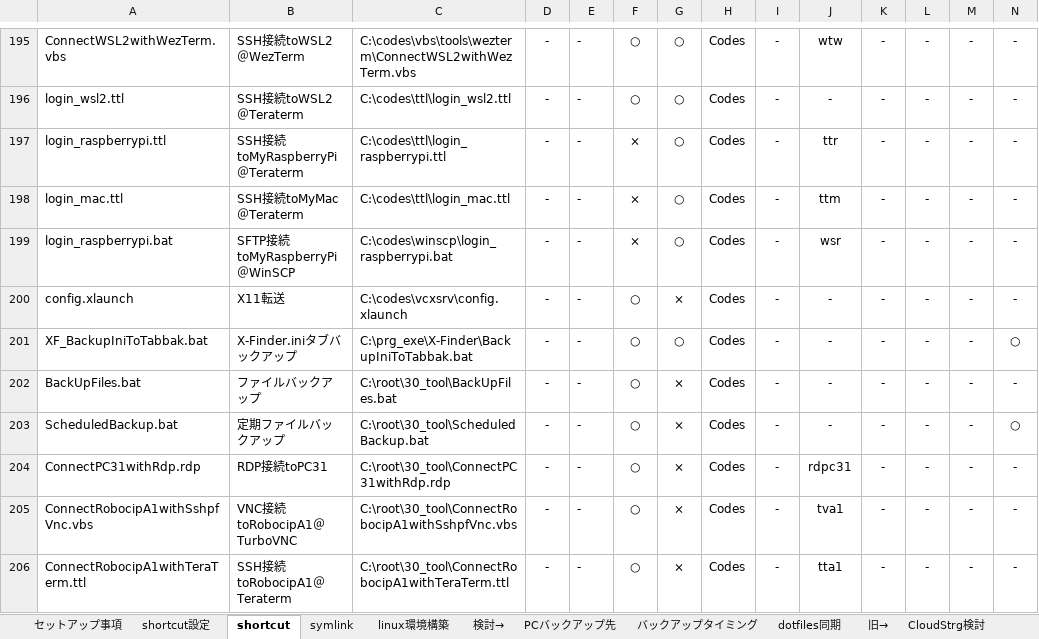
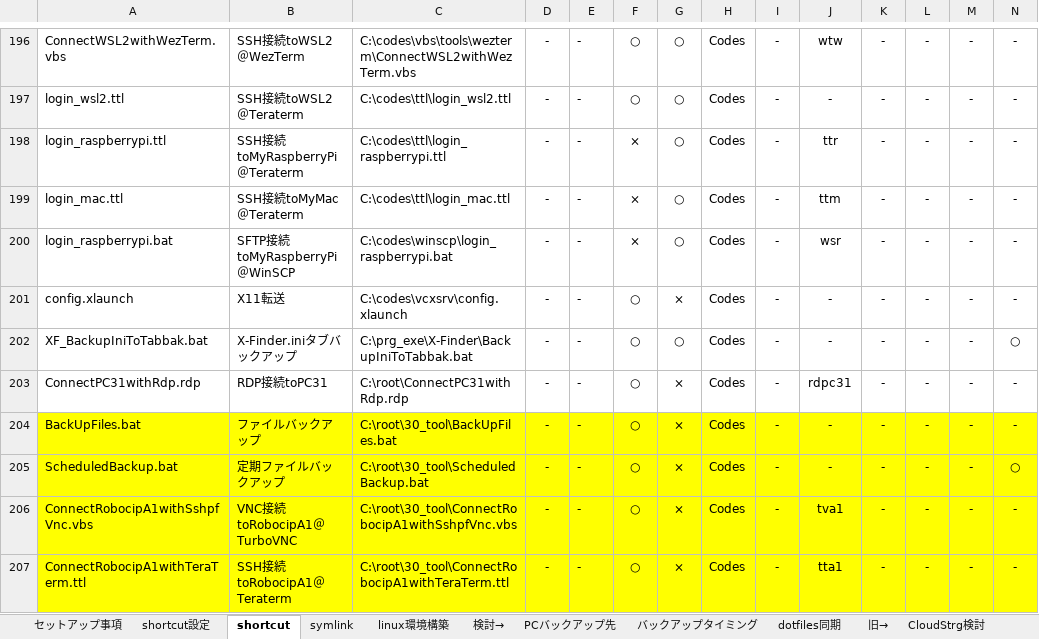
Before and after one commit to draemonash2/other, an Excel workbook: PC移行時チェックリスト.xlsx, sheet shortcut, drawn as a sheet; only a part is shown, gaps mark what is left out; values as stored, in another font and other column widths than the file's, no borders; removed rows and columns are numbered as before the commit, all else as after; rows hold the shown columns only; the diff covers the shown part only; the diff names each change by its address in the sheet, - before the commit and + after, or states it on an @@ line.

```diff
--- a/PC移行時チェックリスト.xlsx (sheet shortcut)
+++ b/PC移行時チェックリスト.xlsx (sheet shortcut)
+row 203: ConnectPC31withRdp.rdp | RDP接続toPC31 | C:\root\ConnectPC31withRdp.rdp | - | - | ○ | × | Codes | - | rdpc31 | - | - | - | -
-A204:N205 fill: none
+A204:N205 fill: #FFFF00
-row 204: ConnectPC31withRdp.rdp | RDP接続toPC31 | C:\root\30_tool\ConnectPC31withRdp.rdp | - | - | ○ | × | Codes | - | rdpc31 | - | - | - | -
-A206:N207 fill: none
+A206:N207 fill: #FFFF00
```
Also changed, not shown: 5 added rows and cell formats elsewhere in this sheet, sheet セットアップ事項, sheet symlink, formulas that keep their value, hidden cells, 言語チートシート.xlsx, 1 other file.
